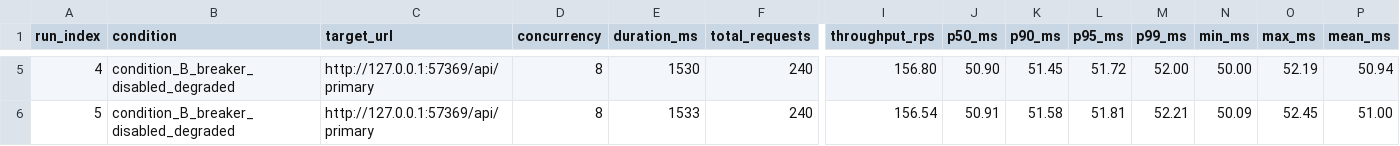
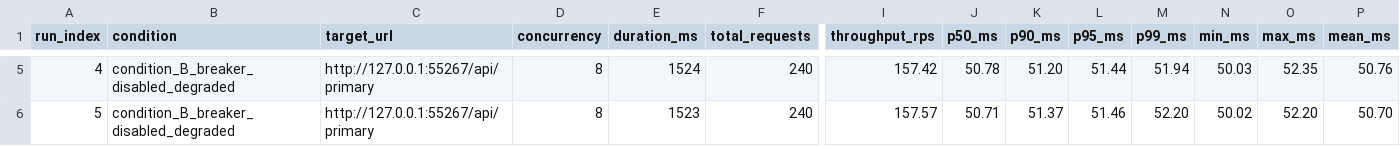
Before and after one commit to AnushKamble/SentinelProxy, a CSV file: results/benchmarks/condition_B_breaker_disabled_degraded_runs.csv, drawn as a sheet; only a part is shown, gaps mark what is left out; the diff covers the shown part only; the diff names each change by its address in the sheet, - before the commit and + after, or states it on an @@ line.

```diff
--- a/results/benchmarks/condition_B_breaker_disabled_degraded_runs.csv
+++ b/results/benchmarks/condition_B_breaker_disabled_degraded_runs.csv
-C5:C6 (target_url): http://127.0.0.1:57369/api/primary
+C5:C6 (target_url): http://127.0.0.1:55267/api/primary
-E5 (duration_ms): 1530
+E5 (duration_ms): 1524
-I5 (throughput_rps): 156.80
+I5 (throughput_rps): 157.42
-J5 (p50_ms): 50.90
+J5 (p50_ms): 50.78
-K5 (p90_ms): 51.45
+K5 (p90_ms): 51.20
-L5 (p95_ms): 51.72
+L5 (p95_ms): 51.44
-M5 (p99_ms): 52.00
+M5 (p99_ms): 51.94
-N5 (min_ms): 50.00
+N5 (min_ms): 50.03
-O5 (max_ms): 52.19
+O5 (max_ms): 52.35
-P5 (mean_ms): 50.94
+P5 (mean_ms): 50.76
-E6 (duration_ms): 1533
+E6 (duration_ms): 1523
-I6 (throughput_rps): 156.54
+I6 (throughput_rps): 157.57
-J6 (p50_ms): 50.91
+J6 (p50_ms): 50.71
-K6 (p90_ms): 51.58
+K6 (p90_ms): 51.37
-L6 (p95_ms): 51.81
+L6 (p95_ms): 51.46
-M6 (p99_ms): 52.21
+M6 (p99_ms): 52.20
-N6 (min_ms): 50.09
+N6 (min_ms): 50.02
-O6 (max_ms): 52.45
+O6 (max_ms): 52.20
-P6 (mean_ms): 51.00
+P6 (mean_ms): 50.70
```
Also changed, not shown: 28 edited cells elsewhere in this file, results/benchmarks/condition_A_healthy_baseline_runs.csv, results/benchmarks/condition_C_breaker_enabled_degraded_runs.csv, 25 other files.
